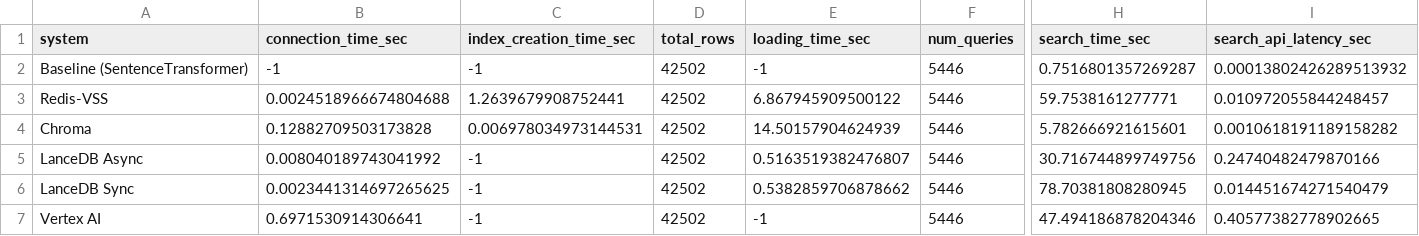
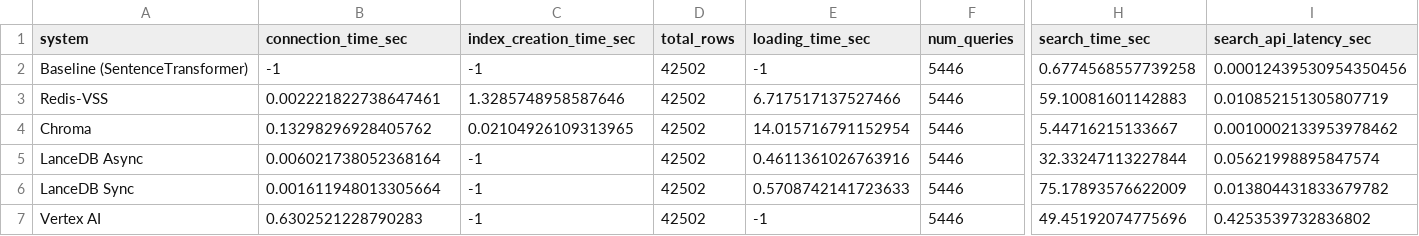
Before and after one commit to pradh/llmtools, a CSV file: vectordb/eval/stats.csv, drawn as a sheet; only a part is shown, gaps mark what is left out; the diff names each change by its address in the sheet, - before the commit and + after, or states it on an @@ line.

```diff
--- a/vectordb/eval/stats.csv
+++ b/vectordb/eval/stats.csv
-H2 (search_time_sec): 0.7516801357269287
+H2 (search_time_sec): 0.6774568557739258
-I2 (search_api_latency_sec): 0.00013802426289513932
+I2 (search_api_latency_sec): 0.00012439530954350456
-B3 (connection_time_sec): 0.0024518966674804688
+B3 (connection_time_sec): 0.002221822738647461
-C3 (index_creation_time_sec): 1.2639679908752441
+C3 (index_creation_time_sec): 1.3285748958587646
-E3 (loading_time_sec): 6.867945909500122
+E3 (loading_time_sec): 6.717517137527466
-H3 (search_time_sec): 59.7538161277771
+H3 (search_time_sec): 59.10081601142883
-I3 (search_api_latency_sec): 0.010972055844248457
+I3 (search_api_latency_sec): 0.010852151305807719
-B4 (connection_time_sec): 0.12882709503173828
+B4 (connection_time_sec): 0.13298296928405762
-C4 (index_creation_time_sec): 0.006978034973144531
+C4 (index_creation_time_sec): 0.02104926109313965
-E4 (loading_time_sec): 14.50157904624939
+E4 (loading_time_sec): 14.015716791152954
-H4 (search_time_sec): 5.782666921615601
+H4 (search_time_sec): 5.44716215133667
-I4 (search_api_latency_sec): 0.0010618191189158282
+I4 (search_api_latency_sec): 0.0010002133953978462
-B5 (connection_time_sec): 0.008040189743041992
+B5 (connection_time_sec): 0.006021738052368164
-E5 (loading_time_sec): 0.5163519382476807
+E5 (loading_time_sec): 0.4611361026763916
-H5 (search_time_sec): 30.716744899749756
+H5 (search_time_sec): 32.33247113227844
-I5 (search_api_latency_sec): 0.24740482479870166
+I5 (search_api_latency_sec): 0.05621998895847574
-B6 (connection_time_sec): 0.0023441314697265625
+B6 (connection_time_sec): 0.001611948013305664
-E6 (loading_time_sec): 0.5382859706878662
+E6 (loading_time_sec): 0.5708742141723633
-H6 (search_time_sec): 78.70381808280945
+H6 (search_time_sec): 75.17893576622009
-I6 (search_api_latency_sec): 0.014451674271540479
+I6 (search_api_latency_sec): 0.013804431833679782
-B7 (connection_time_sec): 0.6971530914306641
+B7 (connection_time_sec): 0.6302521228790283
-H7 (search_time_sec): 47.494186878204346
+H7 (search_time_sec): 49.45192074775696
-I7 (search_api_latency_sec): 0.40577382778902665
+I7 (search_api_latency_sec): 0.4253539732836802
```
Also changed, not shown: 1 other file.
